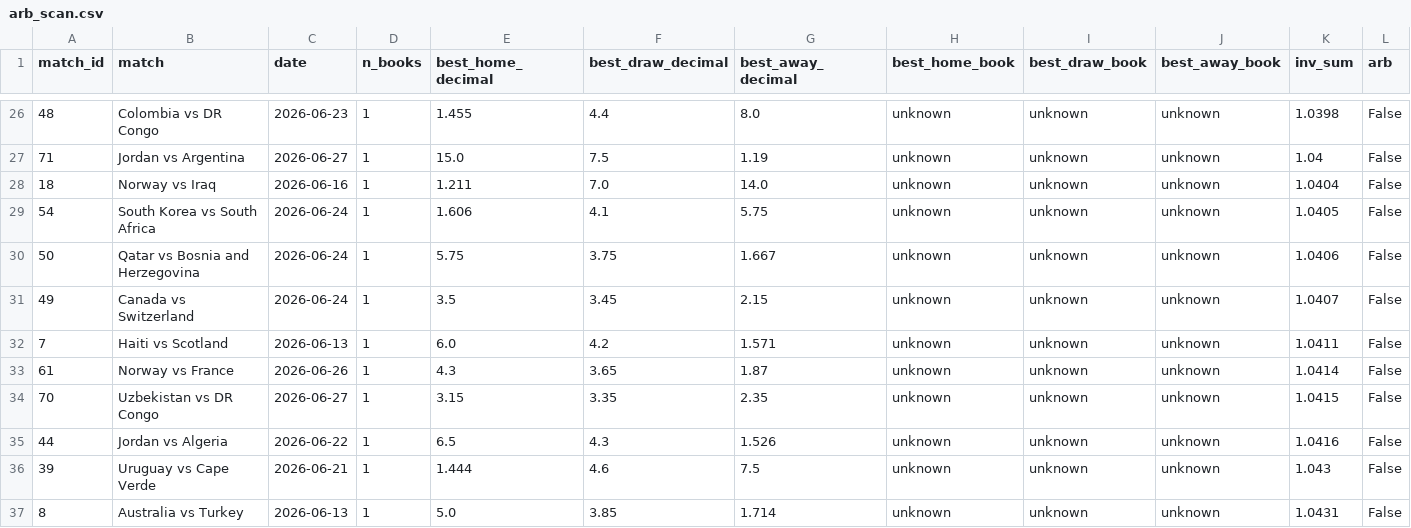
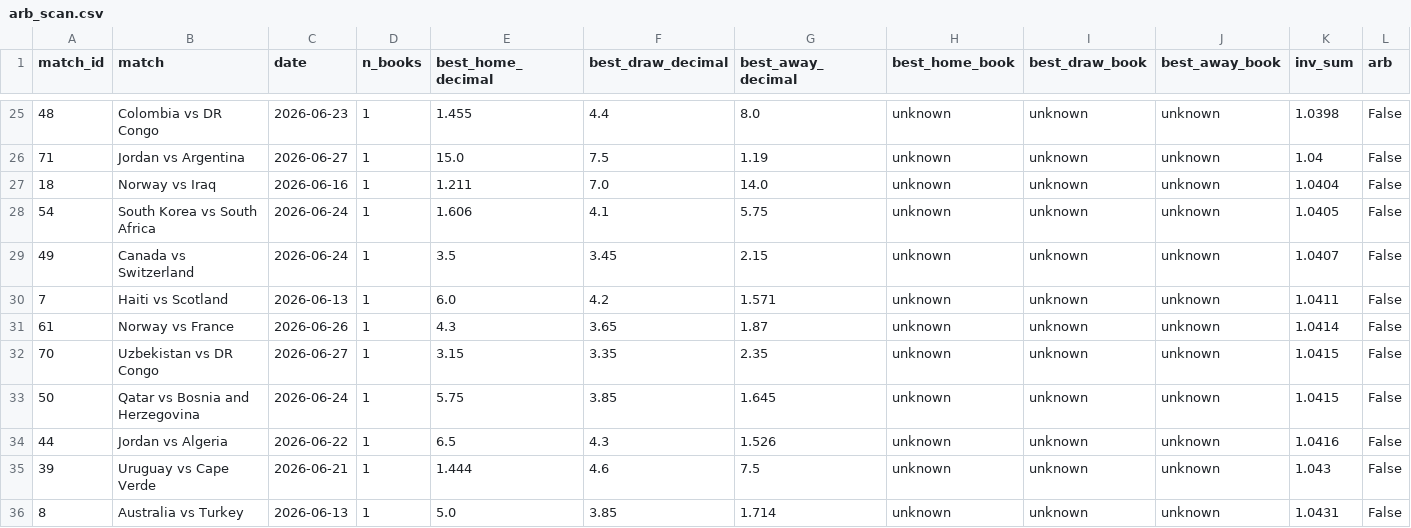
Before and after one commit to AndSoItRises/World-Cup-2026-, a CSV file: data/processed/arb_scan.csv, drawn as a sheet; only a part is shown, gaps mark what is left out; removed rows and columns are numbered as before the commit, all else as after; rows hold the shown columns only; the diff covers the shown part only; the diff names each change by its address in the sheet, - before the commit and + after, or states it on an @@ line.

```diff
--- a/data/processed/arb_scan.csv
+++ b/data/processed/arb_scan.csv
-row 30: 50 | Qatar vs Bosnia and Herzegovina | 2026-06-24 | 1 | 5.75 | 3.75 | 1.667 | unknown | unknown | unknown | 1.0406 | False
+row 33: 50 | Qatar vs Bosnia and Herzegovina | 2026-06-24 | 1 | 5.75 | 3.85 | 1.645 | unknown | unknown | unknown | 1.0415 | False
```
Also changed, not shown: 1 added row, 1 removed row and 4 moved rows elsewhere in this file, data/processed/clv_report.csv, data/processed/desk_calls.csv, 3 other files.
